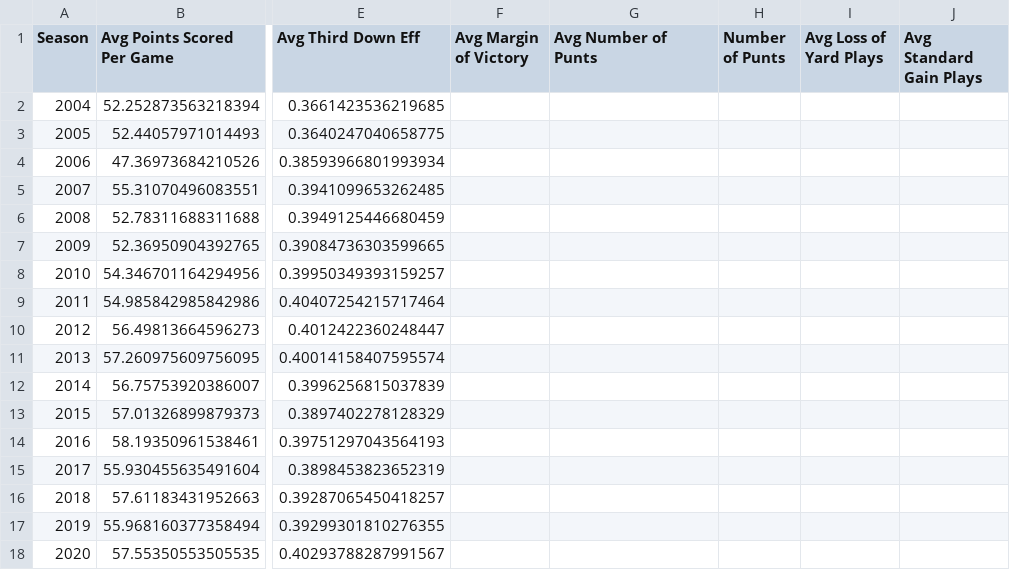
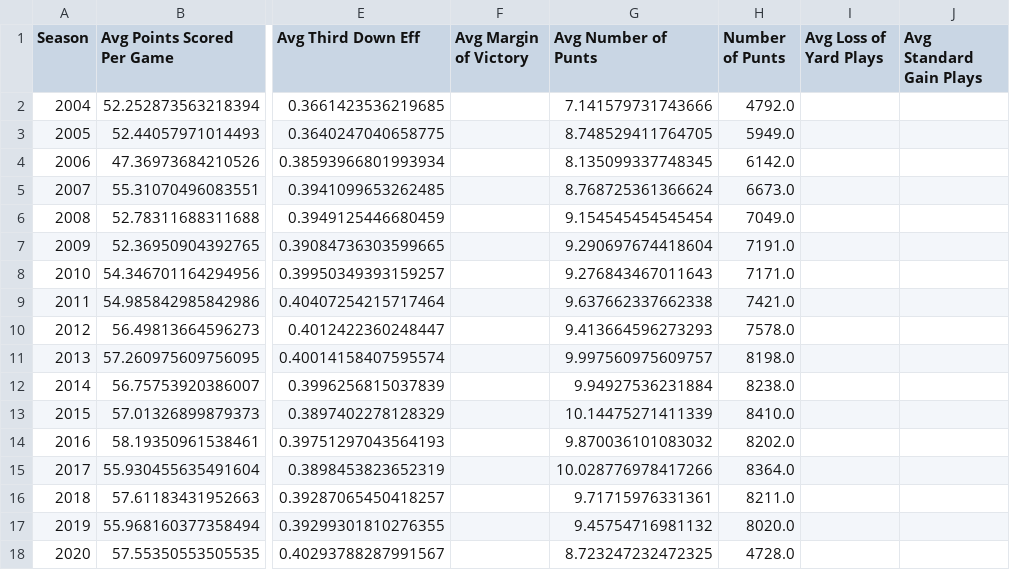
Before and after one commit to khutula/TigerGatorNole_Capstone1, a CSV file: Output/metrics_by_season.csv, drawn as a sheet; only a part is shown, gaps mark what is left out; the diff names each change by its address in the sheet, - before the commit and + after, or states it on an @@ line.

Commit message:
updated data

```diff
--- a/Output/metrics_by_season.csv
+++ b/Output/metrics_by_season.csv
-G2 (Avg Number of Punts): (empty)
+G2 (Avg Number of Punts): 7.141579731743666
-H2 (Number of Punts): (empty)
+H2 (Number of Punts): 4792.0
-G3 (Avg Number of Punts): (empty)
+G3 (Avg Number of Punts): 8.748529411764705
-H3 (Number of Punts): (empty)
+H3 (Number of Punts): 5949.0
-G4 (Avg Number of Punts): (empty)
+G4 (Avg Number of Punts): 8.135099337748345
-H4 (Number of Punts): (empty)
+H4 (Number of Punts): 6142.0
-G5 (Avg Number of Punts): (empty)
+G5 (Avg Number of Punts): 8.768725361366624
-H5 (Number of Punts): (empty)
+H5 (Number of Punts): 6673.0
-G6 (Avg Number of Punts): (empty)
+G6 (Avg Number of Punts): 9.154545454545454
-H6 (Number of Punts): (empty)
+H6 (Number of Punts): 7049.0
-G7 (Avg Number of Punts): (empty)
+G7 (Avg Number of Punts): 9.290697674418604
-H7 (Number of Punts): (empty)
+H7 (Number of Punts): 7191.0
-G8 (Avg Number of Punts): (empty)
+G8 (Avg Number of Punts): 9.276843467011643
-H8 (Number of Punts): (empty)
+H8 (Number of Punts): 7171.0
-G9 (Avg Number of Punts): (empty)
+G9 (Avg Number of Punts): 9.637662337662338
-H9 (Number of Punts): (empty)
+H9 (Number of Punts): 7421.0
-G10 (Avg Number of Punts): (empty)
+G10 (Avg Number of Punts): 9.413664596273293
-H10 (Number of Punts): (empty)
+H10 (Number of Punts): 7578.0
-G11 (Avg Number of Punts): (empty)
+G11 (Avg Number of Punts): 9.997560975609757
-H11 (Number of Punts): (empty)
+H11 (Number of Punts): 8198.0
-G12 (Avg Number of Punts): (empty)
+G12 (Avg Number of Punts): 9.94927536231884
-H12 (Number of Punts): (empty)
+H12 (Number of Punts): 8238.0
-G13 (Avg Number of Punts): (empty)
+G13 (Avg Number of Punts): 10.14475271411339
-H13 (Number of Punts): (empty)
+H13 (Number of Punts): 8410.0
-G14 (Avg Number of Punts): (empty)
+G14 (Avg Number of Punts): 9.870036101083032
-H14 (Number of Punts): (empty)
+H14 (Number of Punts): 8202.0
-G15 (Avg Number of Punts): (empty)
+G15 (Avg Number of Punts): 10.028776978417266
-H15 (Number of Punts): (empty)
+H15 (Number of Punts): 8364.0
-G16 (Avg Number of Punts): (empty)
+G16 (Avg Number of Punts): 9.71715976331361
-H16 (Number of Punts): (empty)
+H16 (Number of Punts): 8211.0
-G17 (Avg Number of Punts): (empty)
+G17 (Avg Number of Punts): 9.45754716981132
-H17 (Number of Punts): (empty)
+H17 (Number of Punts): 8020.0
-G18 (Avg Number of Punts): (empty)
+G18 (Avg Number of Punts): 8.723247232472325
-H18 (Number of Punts): (empty)
+H18 (Number of Punts): 4728.0
```
Also changed, not shown: 5 other files.
